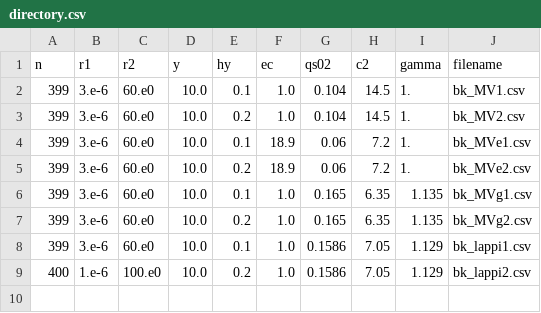
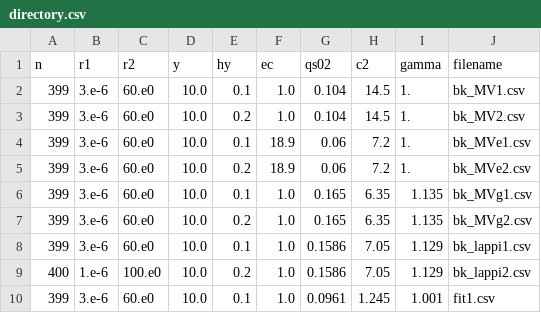
Before and after one commit to amandawei00/zk-lab, a CSV file: bk/results/directory.csv, drawn as a sheet.

```diff
--- a/bk/results/directory.csv
+++ b/bk/results/directory.csv
@@ -9 +9,2 @@ n	r1	r2	y	hy	ec	qs02	c2	gamma	filename
 400	1.e-6	100.e0	10.0	0.2	1.0	0.1586	7.05	1.129	bk_lappi2.csv
+399	3.e-6	60.e0	10.0	0.1	1.0	0.0961	1.245	1.001	fit1.csv
```
Also changed, not shown: data/reduced_x-2010.csv, 17 other files.
